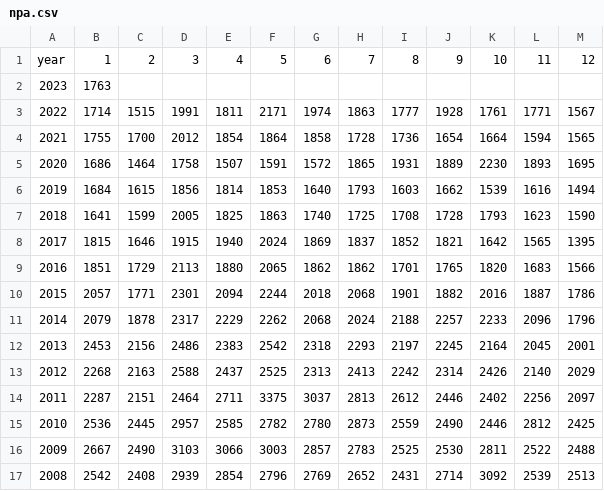
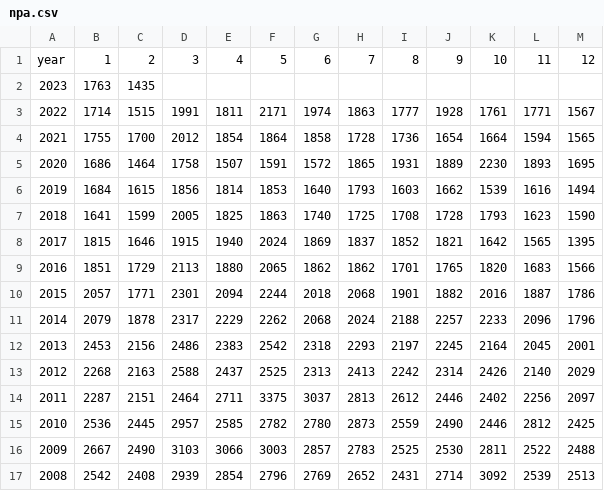
Before and after one commit to mitsuoxv/jp-suicide, a CSV file: data/npa.csv, drawn as a sheet.

```diff
--- a/data/npa.csv
+++ b/data/npa.csv
@@ -1,3 +1,3 @@
 year,1,2,3,4,5,6,7,8,9,10,11,12
-2023,1763,,,,,,,,,,,
+2023,1763,1435,,,,,,,,,,
 2022,1714,1515,1991,1811,2171,1974,1863,1777,1928,1761,1771,1567
```
Also changed, not shown: 2 other files.
